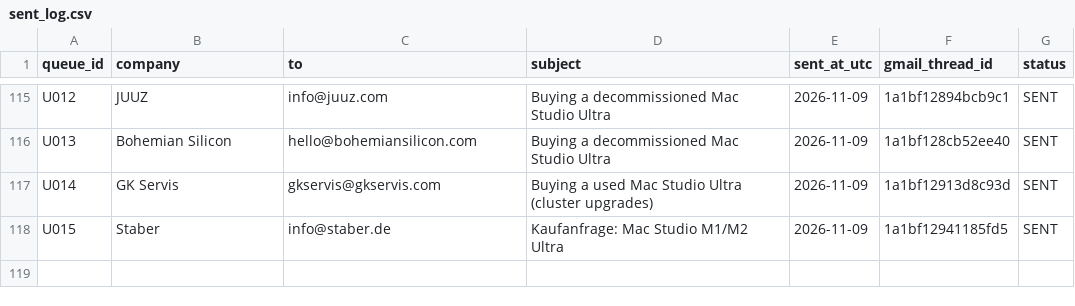
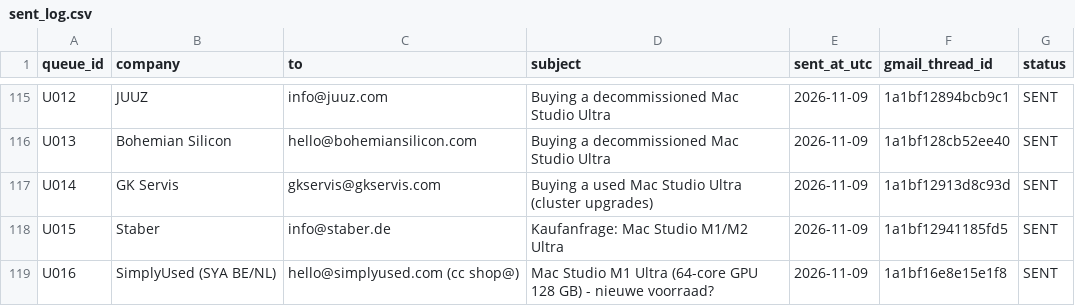
Before and after one commit to GinoZampol/About, a CSV file: mac-acquisition/sent_log.csv, drawn as a sheet; only a part is shown, gaps mark what is left out.

```diff
--- a/mac-acquisition/sent_log.csv
+++ b/mac-acquisition/sent_log.csv
@@ -118 +118,2 @@ U014,GK Servis,gkservis@gkservis.com,Buying a used Mac Studio Ultra (cluster upg
 U015,Staber,info@staber.de,Kaufanfrage: Mac Studio M1/M2 Ultra,2026-11-09,1a1bf12941185fd5,SENT
+U016,SimplyUsed (SYA BE/NL),hello@simplyused.com (cc shop@),Mac Studio M1 Ultra (64-core GPU 128 GB) - nieuwe voorraad?,2026-11-09,1a1bf16e8e15e1f8,SENT
```
Also changed, not shown: 1 other file.
